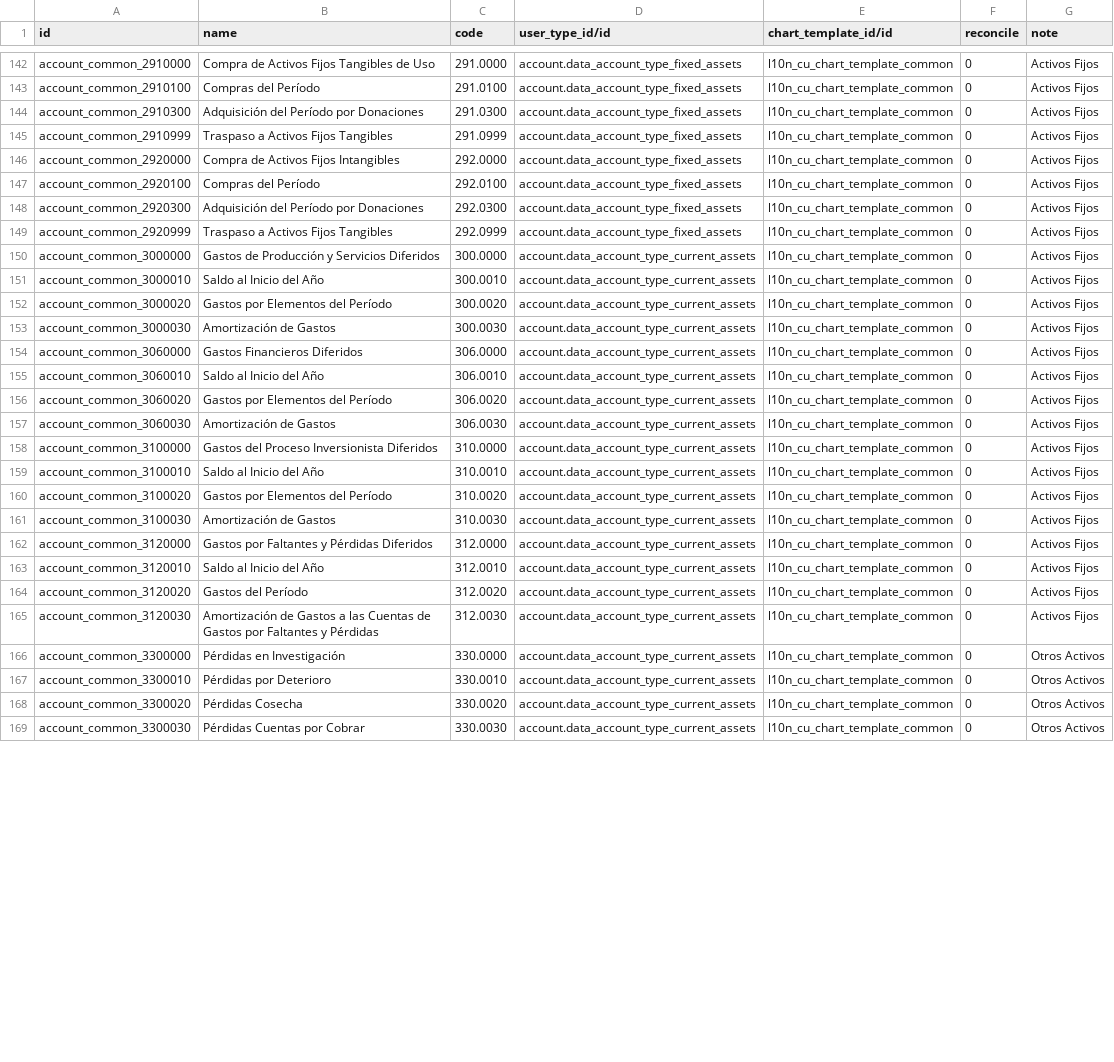
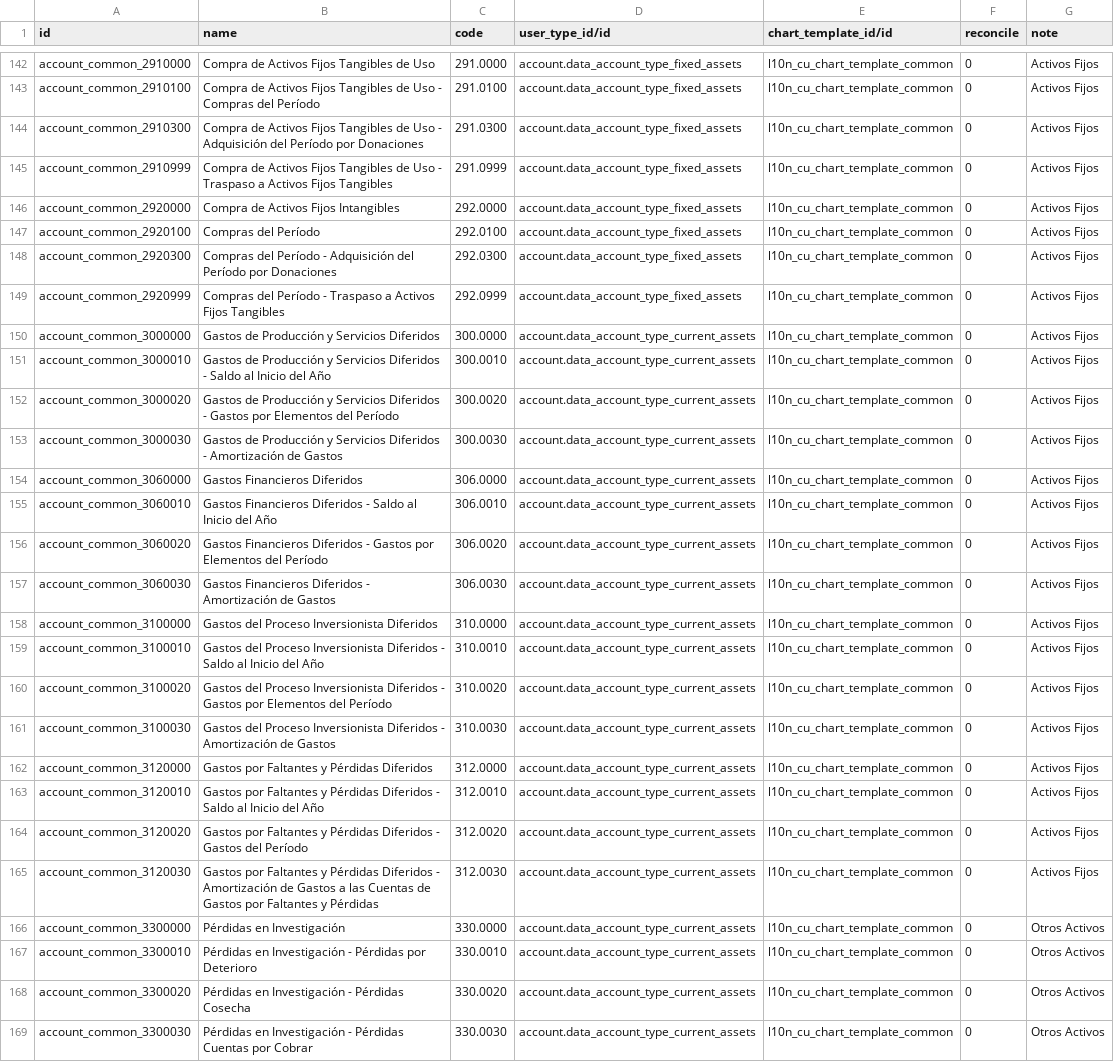
Before and after one commit to cuba-odoo/l10n-cuba, a CSV file: l10n_cu/data/account.account.template-common.csv, drawn as a sheet; only a part is shown, gaps mark what is left out; the diff covers the shown part only; the diff names each change by its address in the sheet, - before the commit and + after, or states it on an @@ line.

```diff
--- a/l10n_cu/data/account.account.template-common.csv
+++ b/l10n_cu/data/account.account.template-common.csv
-B143 (name): Compras del Período
+B143 (name): Compra de Activos Fijos Tangibles de Uso - Compras del Período
-B144 (name): Adquisición del…
+B144 (name): Compra de Activos Fijos Tangibles de Uso - Adquisición del…
-B145 (name): Traspaso a…
+B145 (name): Compra de Activos Fijos Tangibles de Uso - Traspaso a…
-B148 (name): Adquisición del…
+B148 (name): Compras del Período - Adquisición del…
-B149 (name): Traspaso a Activos Fijos Tangibles
+B149 (name): Compras del Período - Traspaso a Activos Fijos Tangibles
-B151 (name): Saldo al…
+B151 (name): Gastos de Producción y Servicios Diferidos - Saldo al…
-B152 (name): Gastos por Elementos…
+B152 (name): Gastos de Producción y Servicios Diferidos - Gastos por Elementos…
-B153 (name): Amortización de Gastos
+B153 (name): Gastos de Producción y Servicios Diferidos - Amortización de Gastos
-B155 (name): Saldo al Inicio del Año
+B155 (name): Gastos Financieros Diferidos - Saldo al Inicio del Año
-B156 (name): Gastos por Elementos…
+B156 (name): Gastos Financieros Diferidos - Gastos por Elementos…
-B157 (name): Amortización de Gastos
+B157 (name): Gastos Financieros Diferidos - Amortización de Gastos
-B159 (name): Saldo al…
+B159 (name): Gastos del Proceso Inversionista Diferidos - Saldo al…
-B160 (name): Gastos por Elementos…
+B160 (name): Gastos del Proceso Inversionista Diferidos - Gastos por Elementos…
-B161 (name): Amortización de Gastos
+B161 (name): Gastos del Proceso Inversionista Diferidos - Amortización de Gastos
-B163 (name): Saldo al Inicio del Año
+B163 (name): Gastos por Faltantes y Pérdidas Diferidos - Saldo al Inicio del Año
-B164 (name): Gastos del Período
+B164 (name): Gastos por Faltantes y Pérdidas Diferidos - Gastos del Período
-B165 (name): Amortización de…
+B165 (name): Gastos por Faltantes y Pérdidas Diferidos - Amortización de…
-B167 (name): Pérdidas por Deterioro
+B167 (name): Pérdidas en Investigación - Pérdidas por Deterioro
-B168 (name): Pérdidas Cosecha
+B168 (name): Pérdidas en Investigación - Pérdidas Cosecha
-B169 (name): Pérdidas Cuentas por Cobrar
+B169 (name): Pérdidas en Investigación - Pérdidas Cuentas por Cobrar
```
Also changed, not shown: 80 edited cells elsewhere in this file, l10n_cu/data/account.account.template-private.csv.
